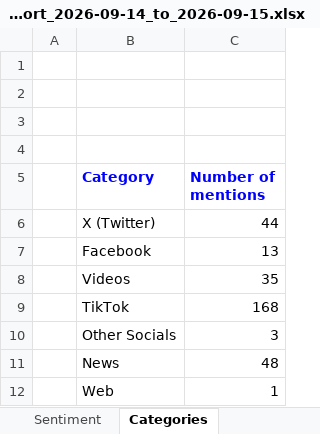
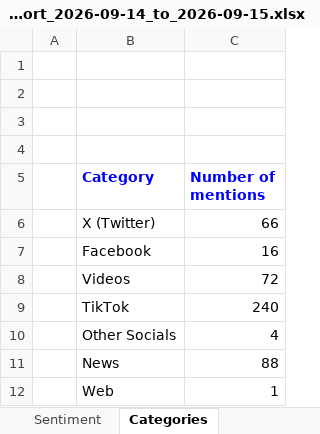
Before and after one commit to minhphuc0101/social-listening-analysis, an Excel workbook: reports/brand24/toyota_report_2026-09-14_to_2026-09-15.xlsx, sheet Categories, drawn as a sheet; values as stored, in another font and other column widths than the file's, no borders; the diff names each change by its address in the sheet, - before the commit and + after, or states it on an @@ line.

```diff
--- a/reports/brand24/toyota_report_2026-09-14_to_2026-09-15.xlsx (sheet Categories)
+++ b/reports/brand24/toyota_report_2026-09-14_to_2026-09-15.xlsx (sheet Categories)
-C6 (Number of mentions): 44
+C6 (Number of mentions): 66
-C7 (Number of mentions): 13
+C7 (Number of mentions): 16
-C8 (Number of mentions): 35
+C8 (Number of mentions): 72
-C9 (Number of mentions): 168
+C9 (Number of mentions): 240
-C10 (Number of mentions): 3
+C10 (Number of mentions): 4
-C11 (Number of mentions): 48
+C11 (Number of mentions): 88
```
Also changed, not shown: sheet Mentions, sheet Sentiment, sheet Analytics data, sheet Numerical data, 2 other files.
